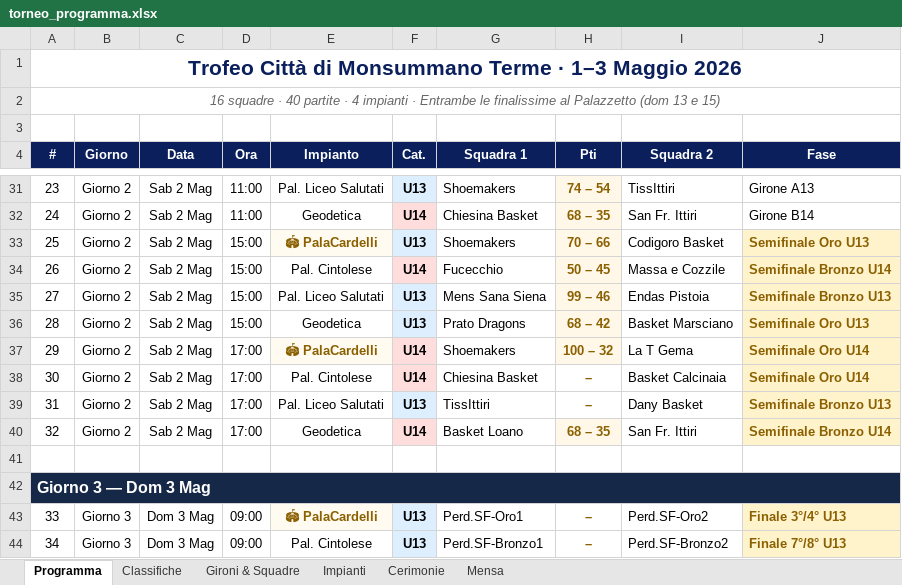
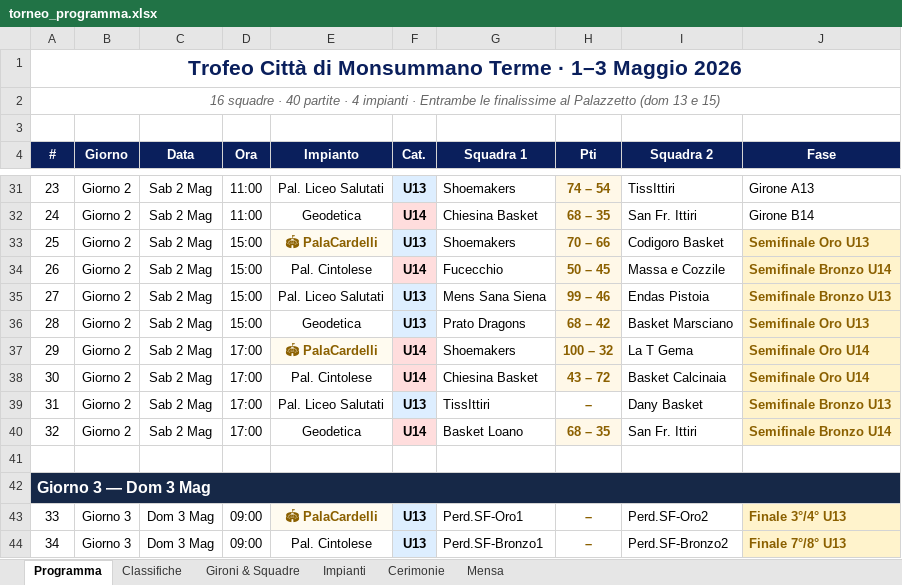
Before and after one commit to alecsal/trofeo-monsummano, an Excel workbook: torneo_programma.xlsx, sheet Programma, drawn as a sheet; only a part is shown, gaps mark what is left out; values as stored, in another font and other column widths than the file's, no borders; the diff names each change by its address in the sheet, - before the commit and + after, or states it on an @@ line.

```diff
--- a/torneo_programma.xlsx (sheet Programma)
+++ b/torneo_programma.xlsx (sheet Programma)
-H38 (Pti): –
+H38 (Pti): 43 – 72
-H38 fill: none
+H38 fill: #FFF8E8
```
Also changed, not shown: griglia_pranzi_torneo.xlsx.
